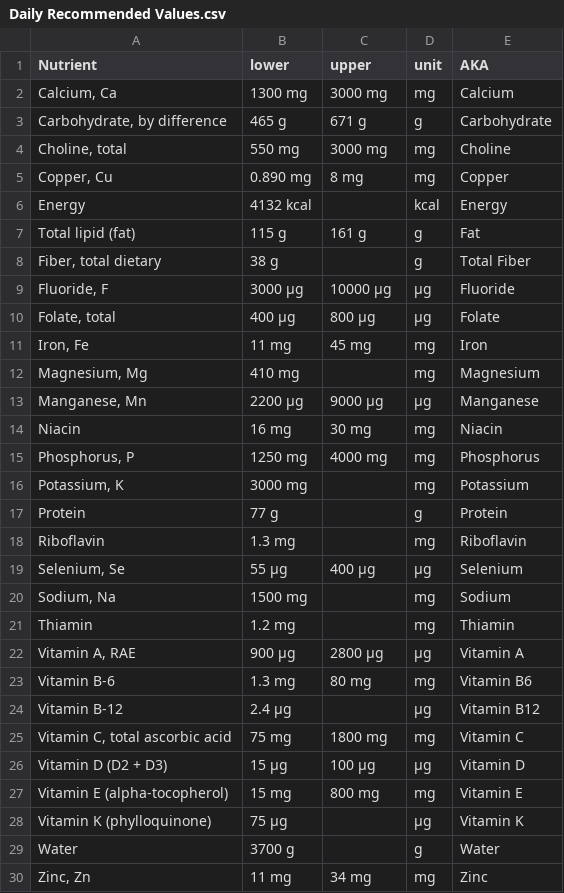
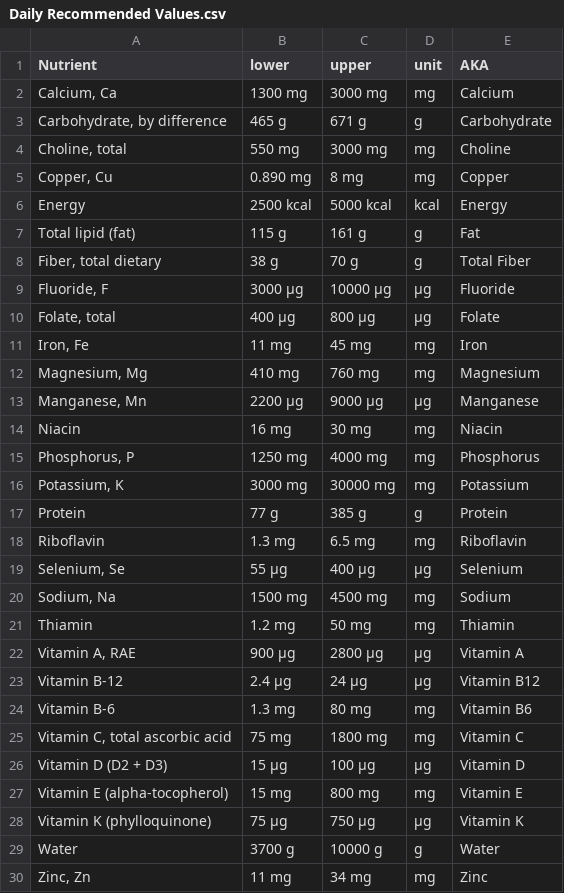
Before and after one commit to TravisDart/nutritionally-complete-foods, a CSV file: data/Daily Recommended Values.csv, drawn as a sheet.

Commit message:
Added upper bounds for all foods. num_foods is now required. Removed required_foods option (as we are trying to find all foods).

```diff
--- a/data/Daily Recommended Values.csv
+++ b/data/Daily Recommended Values.csv
@@ -5,5 +5,5 @@ Nutrient,lower,upper,unit,AKA
 "Copper, Cu",0.890 mg,8 mg,mg,Copper
-Energy,4132 kcal,,kcal,Energy
+Energy,2500 kcal,5000 kcal,kcal,Energy
 Total lipid (fat),115 g,161 g,g,Fat
-"Fiber, total dietary",38 g,,g,Total Fiber
+"Fiber, total dietary",38 g,70 g,g,Total Fiber
 "Fluoride, F",3000 µg,10000 µg,µg,Fluoride
@@ -11,3 +11,3 @@ Total lipid (fat),115 g,161 g,g,Fat
 "Iron, Fe",11 mg,45 mg,mg,Iron
-"Magnesium, Mg",410 mg,,mg,Magnesium
+"Magnesium, Mg",410 mg,760 mg,mg,Magnesium
 "Manganese, Mn",2200 µg,9000 µg,µg,Manganese
@@ -15,11 +15,11 @@ Niacin,16 mg,30 mg,mg,Niacin
 "Phosphorus, P",1250 mg,4000 mg,mg,Phosphorus
-"Potassium, K",3000 mg,,mg,Potassium
-Protein,77 g,,g,Protein
-Riboflavin,1.3 mg,,mg,Riboflavin
+"Potassium, K",3000 mg,30000 mg,mg,Potassium
+Protein,77 g,385 g,g,Protein
+Riboflavin,1.3 mg,6.5 mg,mg,Riboflavin
 "Selenium, Se",55 µg,400 µg,µg,Selenium
-"Sodium, Na",1500 mg,,mg,Sodium
-Thiamin,1.2 mg,,mg,Thiamin
+"Sodium, Na",1500 mg,4500 mg,mg,Sodium
+Thiamin,1.2 mg,50 mg,mg,Thiamin
 "Vitamin A, RAE",900 µg,2800 µg,µg,Vitamin A
+Vitamin B-12,2.4 µg,24 µg,µg,Vitamin B12
 Vitamin B-6,1.3 mg,80 mg,mg,Vitamin B6
-Vitamin B-12,2.4 µg,,µg,Vitamin B12
 "Vitamin C, total ascorbic acid",75 mg,1800 mg,mg,Vitamin C
@@ -27,4 +27,4 @@ Vitamin D (D2 + D3),15 µg,100 µg,µg,Vitamin D
 Vitamin E (alpha-tocopherol),15 mg,800 mg,mg,Vitamin E
-Vitamin K (phylloquinone),75 µg,,µg,Vitamin K
-Water,3700 g,,g,Water
+Vitamin K (phylloquinone),75 µg,750 µg,µg,Vitamin K
+Water,3700 g,10000 g,g,Water
 "Zinc, Zn",11 mg,34 mg,mg,Zinc
```
Also changed, not shown: 2 other files.
